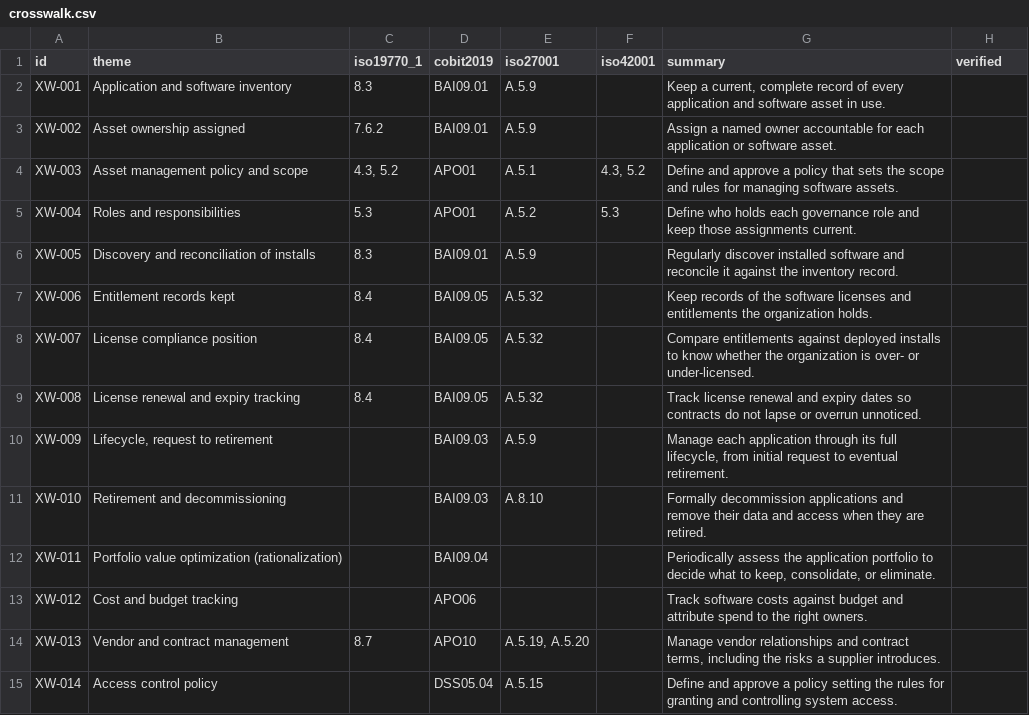
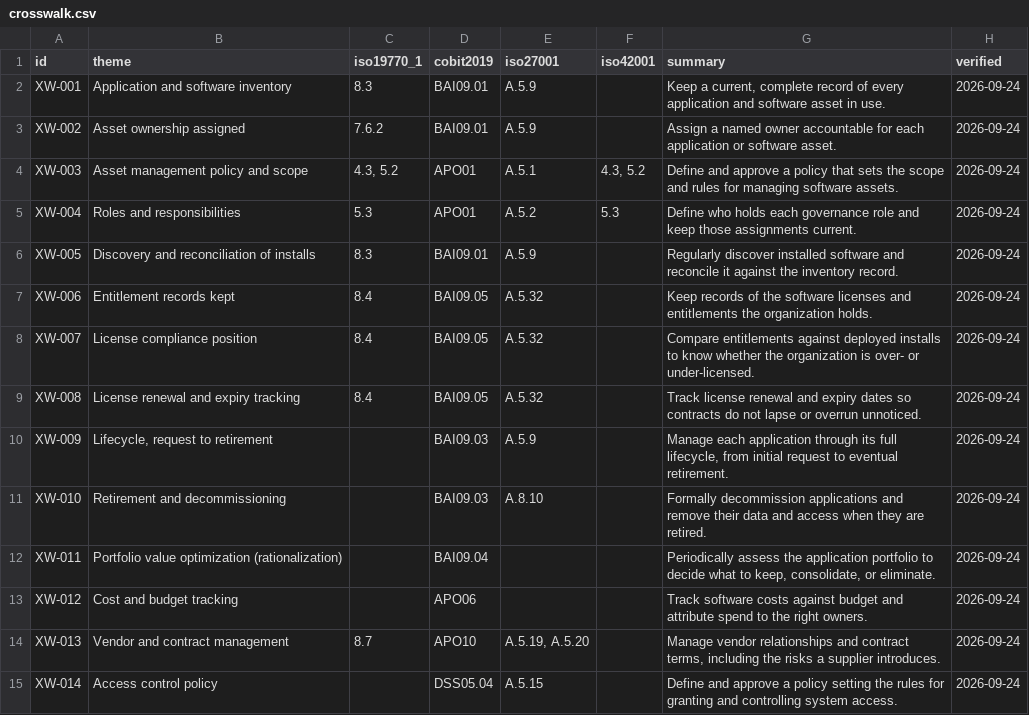
Before and after one commit to evemcgivern/app-governance-kit, a CSV file: methods/crosswalk/crosswalk.csv, drawn as a sheet; only a part is shown; the diff covers the shown part only.

```diff
--- a/methods/crosswalk/crosswalk.csv
+++ b/methods/crosswalk/crosswalk.csv
@@ -1,15 +1,15 @@
 id,theme,iso19770_1,cobit2019,iso27001,iso42001,summary,verified
-XW-001,Application and software inventory,8.3,BAI09.01,A.5.9,,"Keep a current, complete record of every application and software asset in use.",
-XW-002,Asset ownership assigned,7.6.2,BAI09.01,A.5.9,,Assign a named owner accountable for each application or software asset.,
-XW-003,Asset management policy and scope,"4.3, 5.2",APO01,A.5.1,"4.3, 5.2",Define and approve a policy that sets the scope and rules for managing software assets.,
-XW-004,Roles and responsibilities,5.3,APO01,A.5.2,5.3,Define who holds each governance role and keep those assignments current.,
-XW-005,Discovery and reconciliation of installs,8.3,BAI09.01,A.5.9,,Regularly discover installed software and reconcile it against the inventory record.,
-XW-006,Entitlement records kept,8.4,BAI09.05,A.5.32,,Keep records of the software licenses and entitlements the organization holds.,
-XW-007,License compliance position,8.4,BAI09.05,A.5.32,,Compare entitlements against deployed installs to know whether the organization is over- or under-licensed.,
-XW-008,License renewal and expiry tracking,8.4,BAI09.05,A.5.32,,Track license renewal and expiry dates so contracts do not lapse or overrun unnoticed.,
-XW-009,"Lifecycle, request to retirement",,BAI09.03,A.5.9,,"Manage each application through its full lifecycle, from initial request to eventual retirement.",
-XW-010,Retirement and decommissioning,,BAI09.03,A.8.10,,Formally decommission applications and remove their data and access when they are retired.,
-XW-011,Portfolio value optimization (rationalization),,BAI09.04,,,"Periodically assess the application portfolio to decide what to keep, consolidate, or eliminate.",
-XW-012,Cost and budget tracking,,APO06,,,Track software costs against budget and attribute spend to the right owners.,
-XW-013,Vendor and contract management,8.7,APO10,"A.5.19, A.5.20",,"Manage vendor relationships and contract terms, including the risks a supplier introduces.",
-XW-014,Access control policy,,DSS05.04,A.5.15,,Define and approve a policy setting the rules for granting and controlling system access.,
+XW-001,Application and software inventory,8.3,BAI09.01,A.5.9,,"Keep a current, complete record of every application and software asset in use.",2026-09-24
+XW-002,Asset ownership assigned,7.6.2,BAI09.01,A.5.9,,Assign a named owner accountable for each application or software asset.,2026-09-24
+XW-003,Asset management policy and scope,"4.3, 5.2",APO01,A.5.1,"4.3, 5.2",Define and approve a policy that sets the scope and rules for managing software assets.,2026-09-24
+XW-004,Roles and responsibilities,5.3,APO01,A.5.2,5.3,Define who holds each governance role and keep those assignments current.,2026-09-24
+XW-005,Discovery and reconciliation of installs,8.3,BAI09.01,A.5.9,,Regularly discover installed software and reconcile it against the inventory record.,2026-09-24
+XW-006,Entitlement records kept,8.4,BAI09.05,A.5.32,,Keep records of the software licenses and entitlements the organization holds.,2026-09-24
+XW-007,License compliance position,8.4,BAI09.05,A.5.32,,Compare entitlements against deployed installs to know whether the organization is over- or under-licensed.,2026-09-24
+XW-008,License renewal and expiry tracking,8.4,BAI09.05,A.5.32,,Track license renewal and expiry dates so contracts do not lapse or overrun unnoticed.,2026-09-24
+XW-009,"Lifecycle, request to retirement",,BAI09.03,A.5.9,,"Manage each application through its full lifecycle, from initial request to eventual retirement.",2026-09-24
+XW-010,Retirement and decommissioning,,BAI09.03,A.8.10,,Formally decommission applications and remove their data and access when they are retired.,2026-09-24
+XW-011,Portfolio value optimization (rationalization),,BAI09.04,,,"Periodically assess the application portfolio to decide what to keep, consolidate, or eliminate.",2026-09-24
+XW-012,Cost and budget tracking,,APO06,,,Track software costs against budget and attribute spend to the right owners.,2026-09-24
+XW-013,Vendor and contract management,8.7,APO10,"A.5.19, A.5.20",,"Manage vendor relationships and contract terms, including the risks a supplier introduces.",2026-09-24
+XW-014,Access control policy,,DSS05.04,A.5.15,,Define and approve a policy setting the rules for granting and controlling system access.,2026-09-24
```
Also changed, not shown: 14 edited cells elsewhere in this file.
